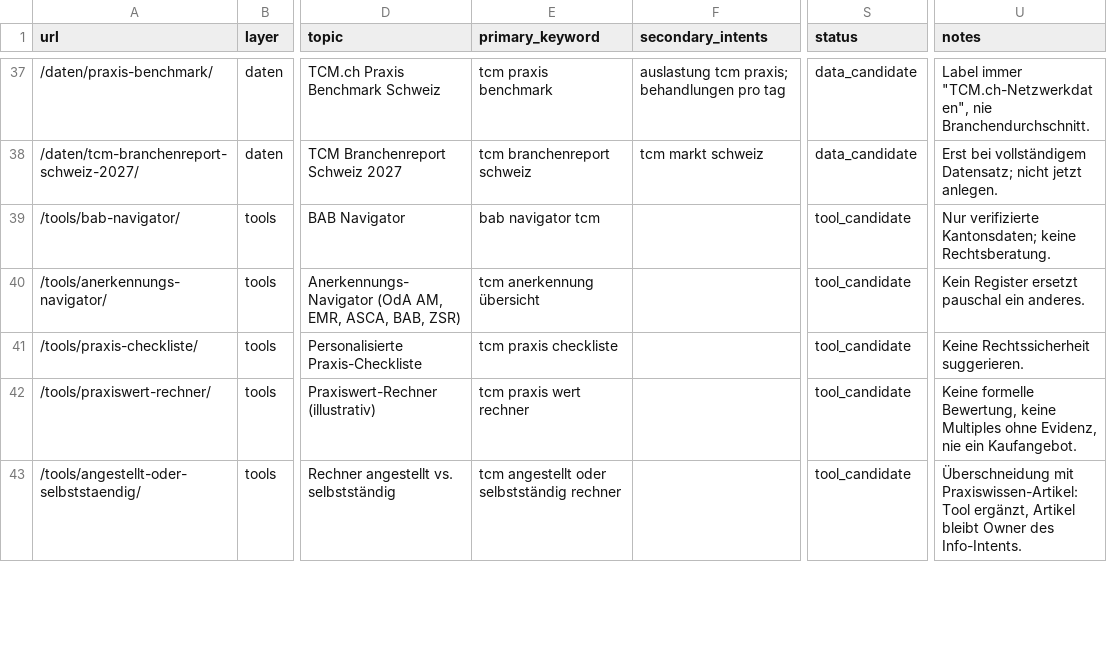
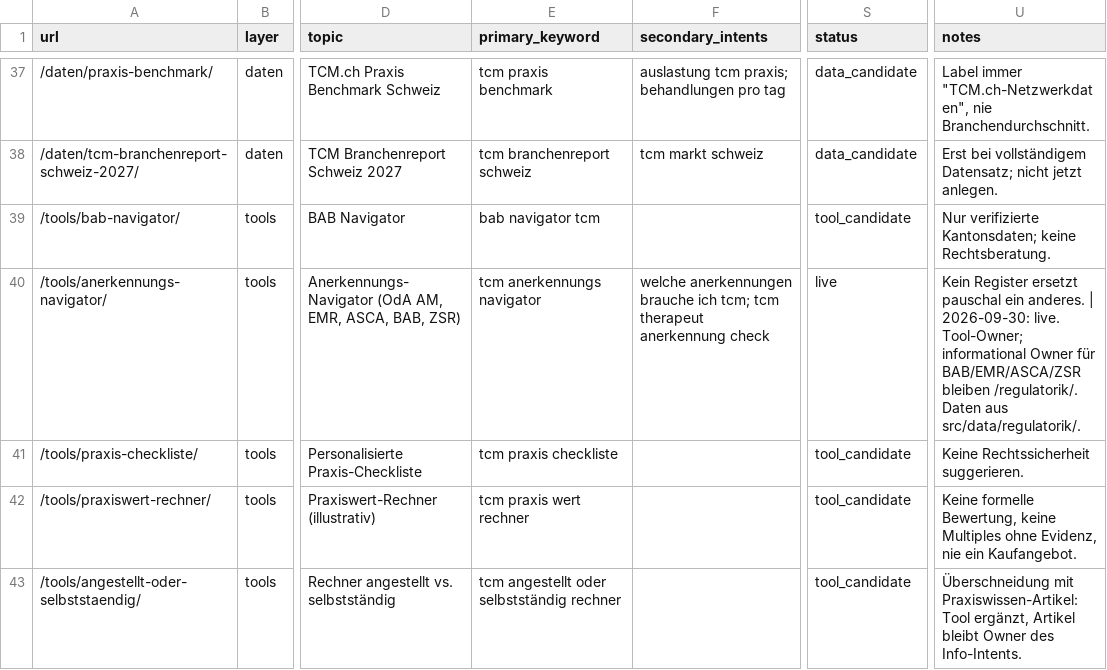
Before and after one commit to Thehwang88/tcm-ch, a CSV file: seo/professional-topic-map.csv, drawn as a sheet; only a part is shown, gaps mark what is left out; the diff names each change by its address in the sheet, - before the commit and + after, or states it on an @@ line.

```diff
--- a/seo/professional-topic-map.csv
+++ b/seo/professional-topic-map.csv
-E40 (primary_keyword): tcm anerkennung übersicht
+E40 (primary_keyword): tcm anerkennungs navigator
-F40 (secondary_intents): (empty)
+F40 (secondary_intents): welche anerkennungen brauche ich tcm; tcm therapeut anerkennung check
-S40 (status): tool_candidate
+S40 (status): live
-U40 (notes): …ein anderes.
+U40 (notes): …ein anderes. | 2026-09-30: live. Tool-Owner; informational Owner für BAB/EMR/ASCA/ZSR bleiben /regulatorik/. Daten aus src/data/regulatorik/.
```
Also changed, not shown: seo/do-not-create-intents.csv, seo/master-keyword-url-map.csv, 10 other files.
